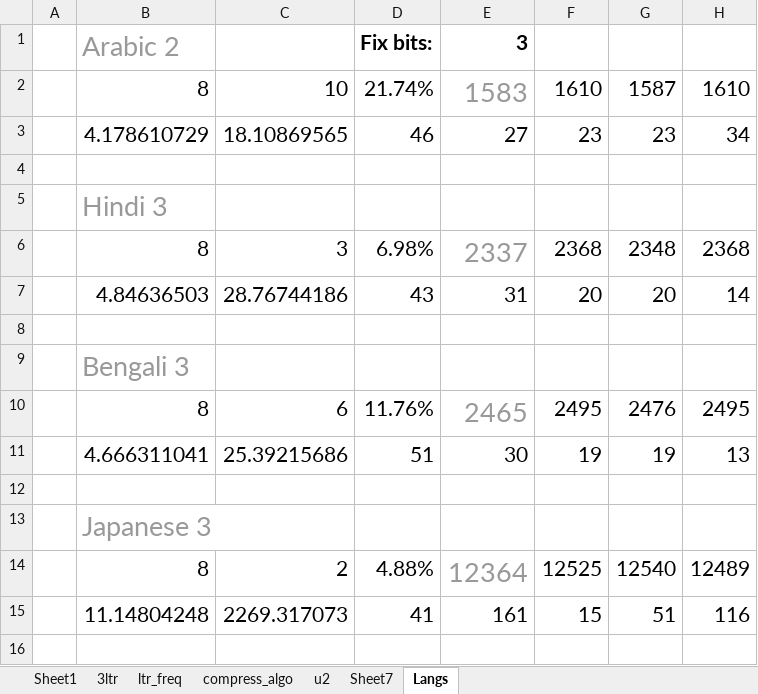
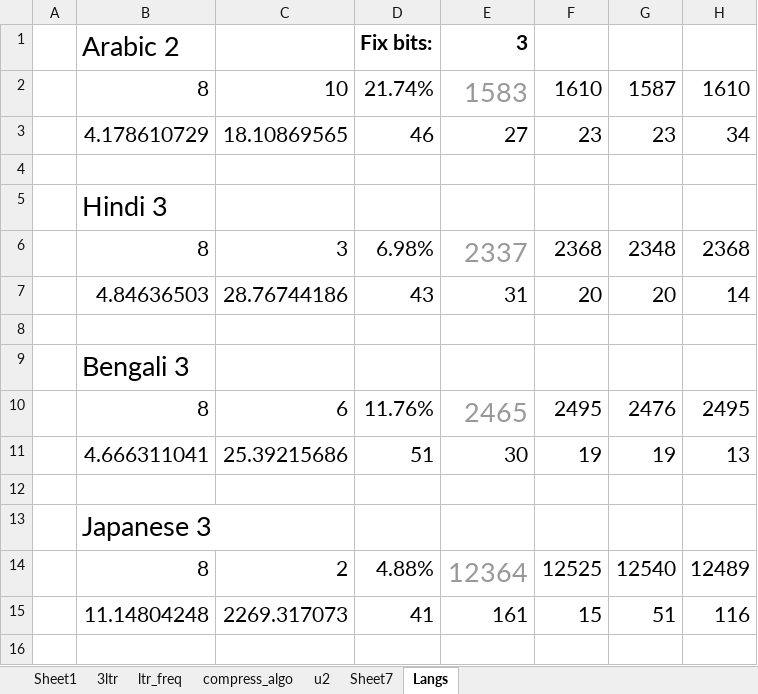
Before and after one commit to siara-cc/Unishox2, an Excel workbook: DB_Compress.xlsx, sheet Langs, drawn as a sheet; only a part is shown; values as stored, in another font and other column widths than the file's, no borders; the diff covers the shown part only; the diff names each change by its address in the sheet, - before the commit and + after, or states it on an @@ line.

```diff
--- a/DB_Compress.xlsx (sheet Langs)
+++ b/DB_Compress.xlsx (sheet Langs)
-B1 text colour: #999999
+B1 text colour: black
-B5 text colour: #999999
+B5 text colour: black
-B9 text colour: #999999
+B9 text colour: black
-B13 text colour: #999999
+B13 text colour: black
```
Also changed, not shown: cell formats elsewhere in this sheet, sheet u2.
